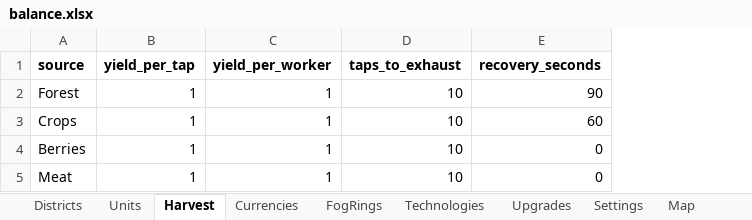
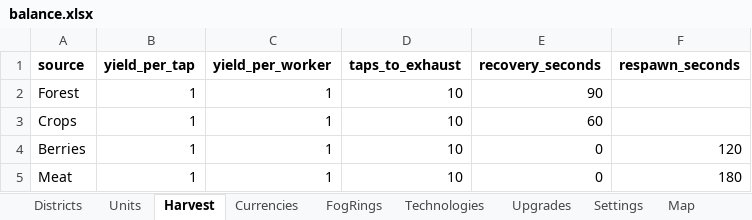
Before and after one commit to LadisCodi/kingdom, an Excel workbook: balance/balance.xlsx, sheet Harvest, drawn as a sheet; values as stored, in another font and other column widths than the file's, no borders; the diff names each change by its address in the sheet, - before the commit and + after, or states it on an @@ line.

```diff
--- a/balance/balance.xlsx (sheet Harvest)
+++ b/balance/balance.xlsx (sheet Harvest)
+column F (respawn_seconds), rows 4-5: 120 | 180
```
Also changed, not shown: 10 other files.
